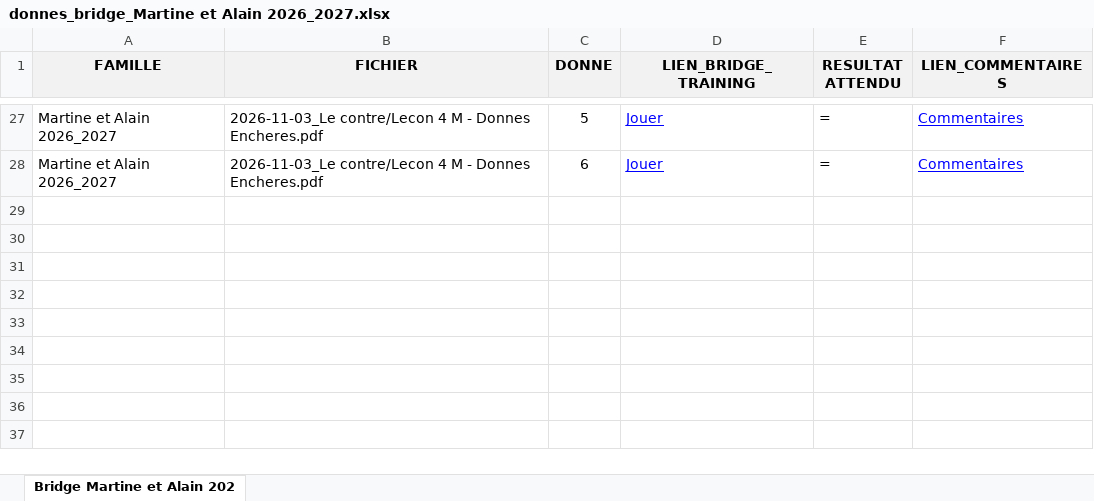
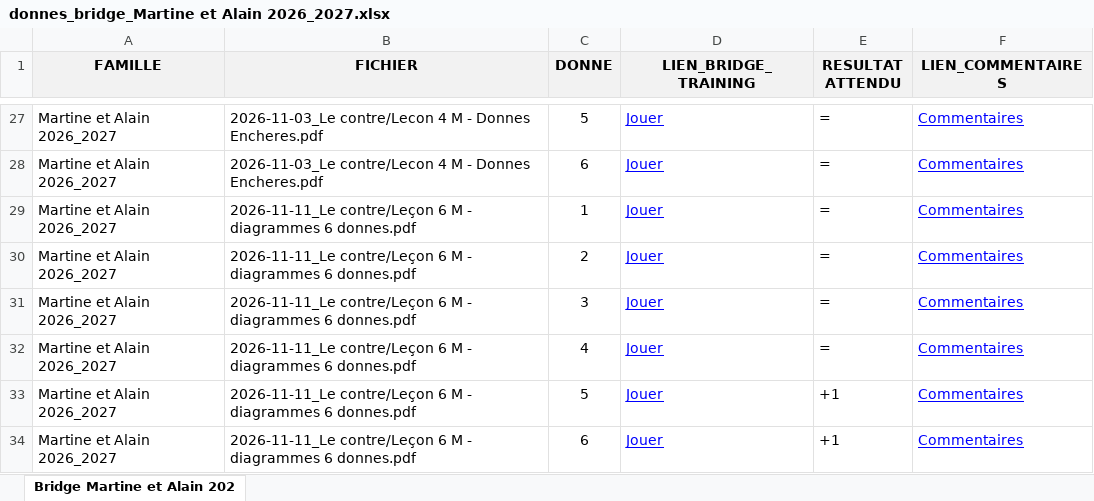
Before and after one commit to imazale/Montigny_Bridge_Cours, an Excel workbook: donnes_bridge_Martine et Alain 2026_2027.xlsx, sheet Bridge Martine et Alain 202, drawn as a sheet; only a part is shown, gaps mark what is left out; values as stored, in another font and other column widths than the file's, no borders; the diff names each change by its address in the sheet, - before the commit and + after, or states it on an @@ line.

Commit message:
Mise à jour automatique des donnes - 2026-11-16 16:01

```diff
--- a/donnes_bridge_Martine et Alain 2026_2027.xlsx (sheet Bridge Martine et Alain 202)
+++ b/donnes_bridge_Martine et Alain 2026_2027.xlsx (sheet Bridge Martine et Alain 202)
+row 29: Martine et Alain 2026_2027 | 2026-11-11_Le contre/Leçon 6 M - diagrammes 6 donnes.pdf | 1 | Jouer | = | Commentaires
+row 30: Martine et Alain 2026_2027 | 2026-11-11_Le contre/Leçon 6 M - diagrammes 6 donnes.pdf | 2 | Jouer | = | Commentaires
+row 31: Martine et Alain 2026_2027 | 2026-11-11_Le contre/Leçon 6 M - diagrammes 6 donnes.pdf | 3 | Jouer | = | Commentaires
+row 32: Martine et Alain 2026_2027 | 2026-11-11_Le contre/Leçon 6 M - diagrammes 6 donnes.pdf | 4 | Jouer | = | Commentaires
+row 33: Martine et Alain 2026_2027 | 2026-11-11_Le contre/Leçon 6 M - diagrammes 6 donnes.pdf | 5 | Jouer | +1 | Commentaires
+row 34: Martine et Alain 2026_2027 | 2026-11-11_Le contre/Leçon 6 M - diagrammes 6 donnes.pdf | 6 | Jouer | +1 | Commentaires
```
Also changed, not shown: 2 other files.
